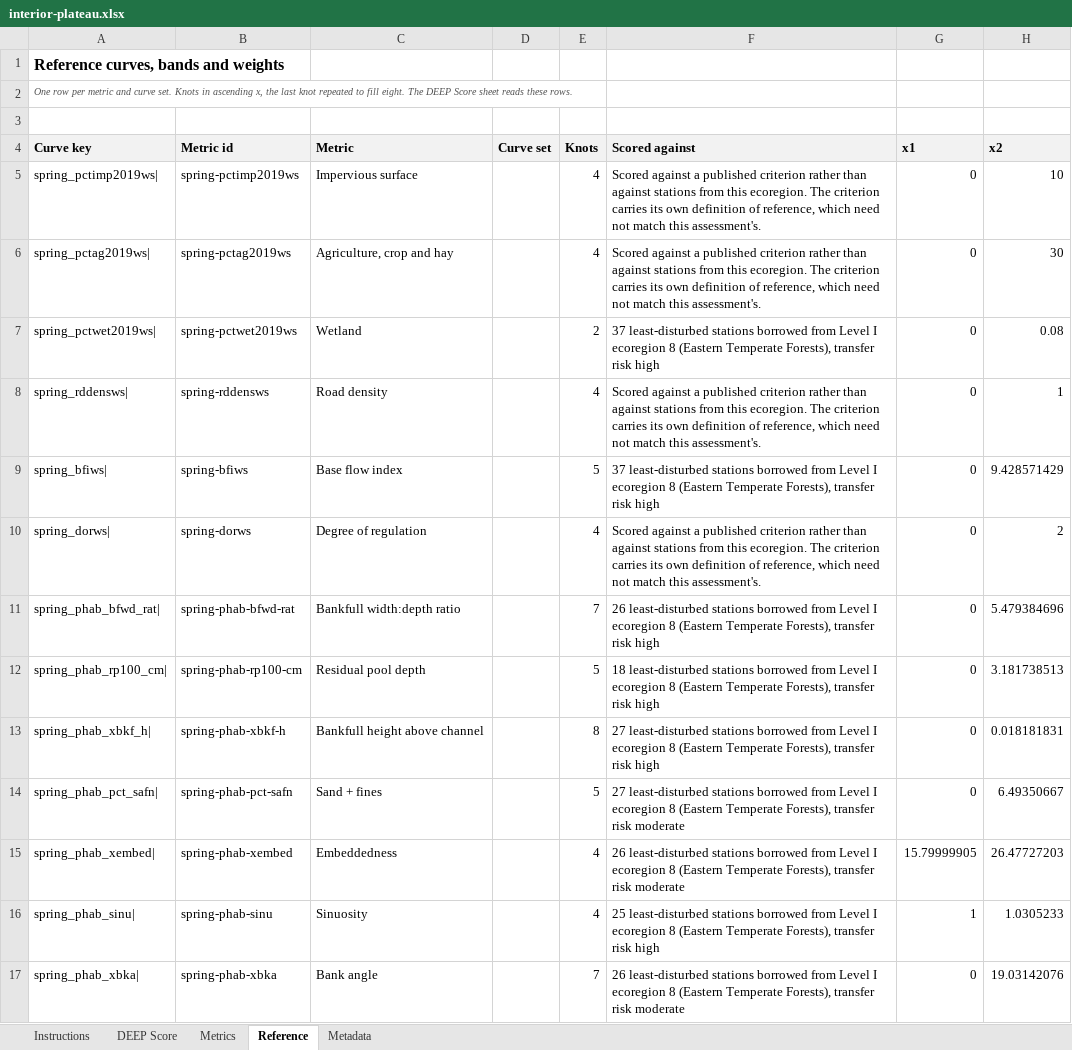
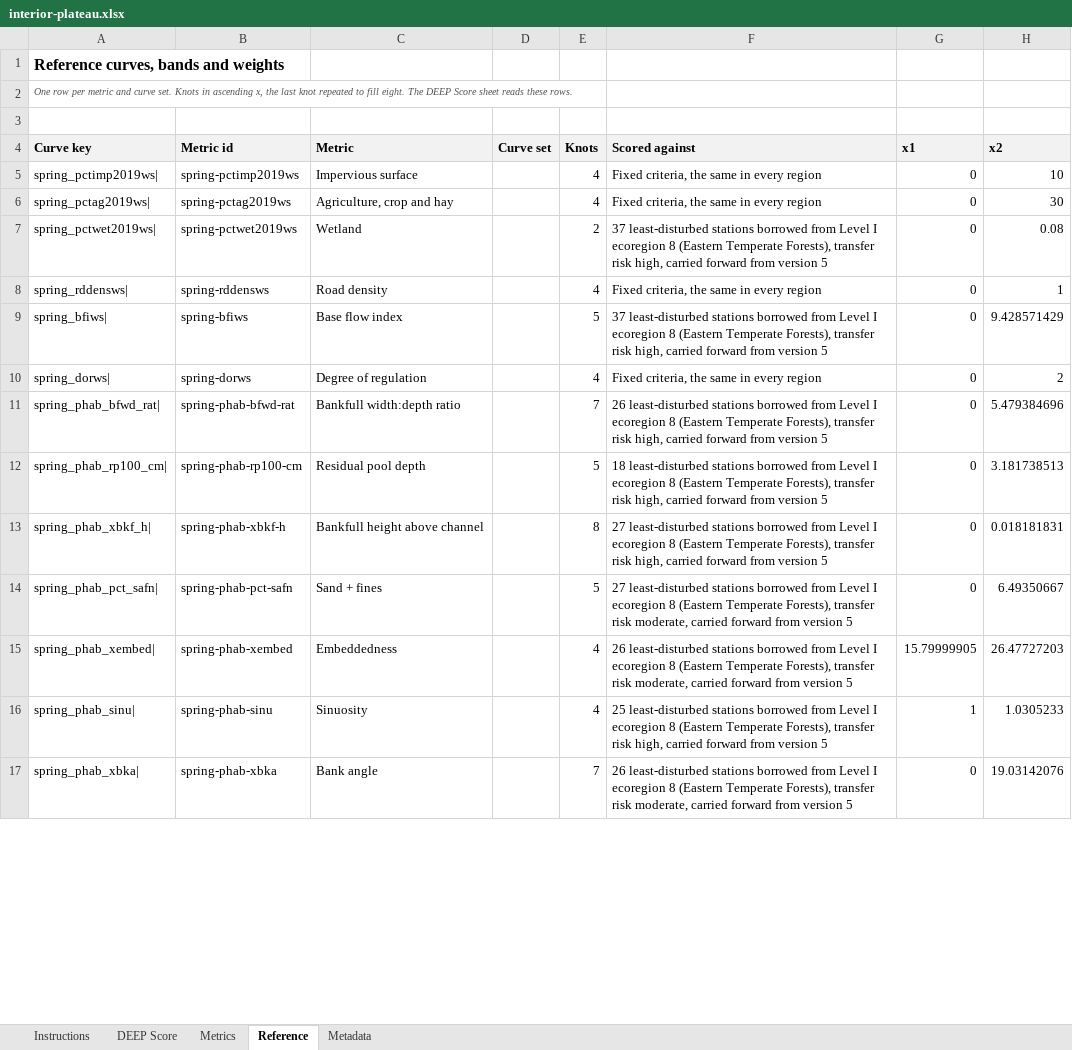
Before and after one commit to USACE-WRISES/staf, an Excel workbook: apps/deep/www/calculators/interior-plateau.xlsx, sheet Reference, drawn as a sheet; only a part is shown; values as stored, in another font and other column widths than the file's, no borders; the diff covers the shown part only; the diff names each change by its address in the sheet, - before the commit and + after, or states it on an @@ line.

Commit message:
library: publish NEH v9, Interior Plateau v6 and Southeastern Plains v1 under methodology 0.14
Northeastern Highlands v9 carries 23 curves of v8, rebuilds chlorophyll a
and large wood volume on the region's own stations, and adds total benthic
richness to Population support (31 metrics, 20 of 20 functions). Interior
Plateau v6 carries 22 curves of v5, rebuilds native fish richness and large
wood volume on the NARS-9 Southern Appalachians pool, and withholds
chlorophyll a (29 metrics, 20 of 20). Southeastern Plains v1 is the first
region the workflow built on its own (25 metrics, 19 of 20, Surface water
storage a documented gap confirmed at promote). All three are preliminary.
DEEP's registry, bundles and calculators are re-baked.

```diff
--- a/apps/deep/www/calculators/interior-plateau.xlsx (sheet Reference)
+++ b/apps/deep/www/calculators/interior-plateau.xlsx (sheet Reference)
-F5:F6 (Scored against): Scored against a published criterion rather than against stations from this ecoregion. The criterion carries its own definition of reference, which need not match this assessment's.
+F5:F6 (Scored against): Fixed criteria, the same in every region
-F7 (Scored against): …transfer risk high
+F7 (Scored against): …transfer risk high, carried forward from version 5
-F8 (Scored against): Scored against a published criterion rather than against stations from this ecoregion. The criterion carries its own definition of reference, which need not match this assessment's.
+F8 (Scored against): Fixed criteria, the same in every region
-F9 (Scored against): …transfer risk high
+F9 (Scored against): …transfer risk high, carried forward from version 5
-F10 (Scored against): Scored against a published criterion rather than against stations from this ecoregion. The criterion carries its own definition of reference, which need not match this assessment's.
+F10 (Scored against): Fixed criteria, the same in every region
-F11 (Scored against): …transfer risk high
+F11 (Scored against): …transfer risk high, carried forward from version 5
-F12 (Scored against): …transfer risk high
+F12 (Scored against): …transfer risk high, carried forward from version 5
-F13 (Scored against): …transfer risk high
+F13 (Scored against): …transfer risk high, carried forward from version 5
-F14 (Scored against): …transfer risk moderate
+F14 (Scored against): …transfer risk moderate, carried forward from version 5
-F15 (Scored against): …transfer risk moderate
+F15 (Scored against): …transfer risk moderate, carried forward from version 5
-F16 (Scored against): …transfer risk high
+F16 (Scored against): …transfer risk high, carried forward from version 5
-F17 (Scored against): …transfer risk moderate
+F17 (Scored against): …transfer risk moderate, carried forward from version 5
```
Also changed, not shown: 1 added row, 2 removed rows and 22 edited cells elsewhere in this sheet, sheet Metrics, sheet DEEP Score, sheet Metadata, sheet Instructions, apps/deep/www/calculators/northeastern-highlands.xlsx, 37 other files.
